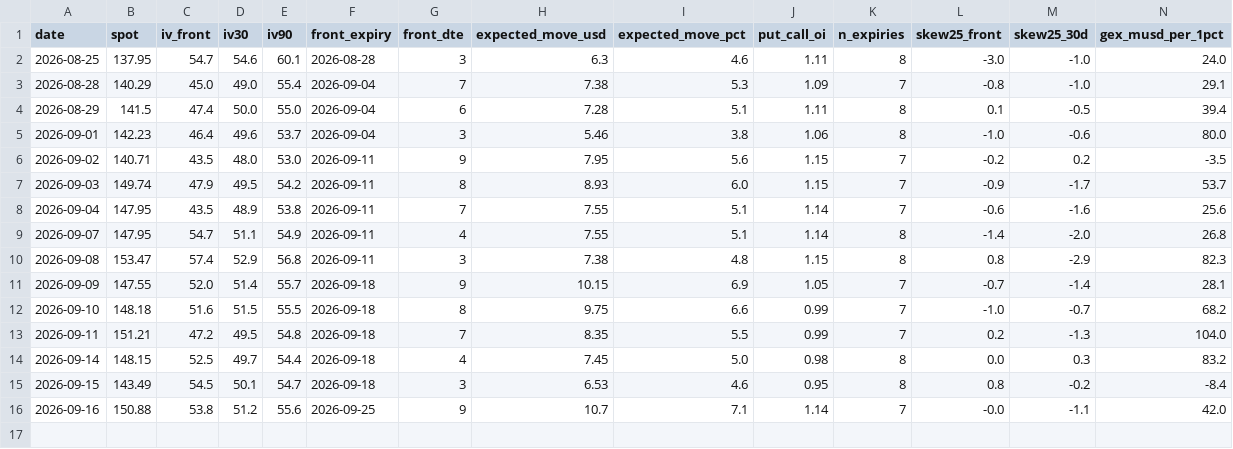
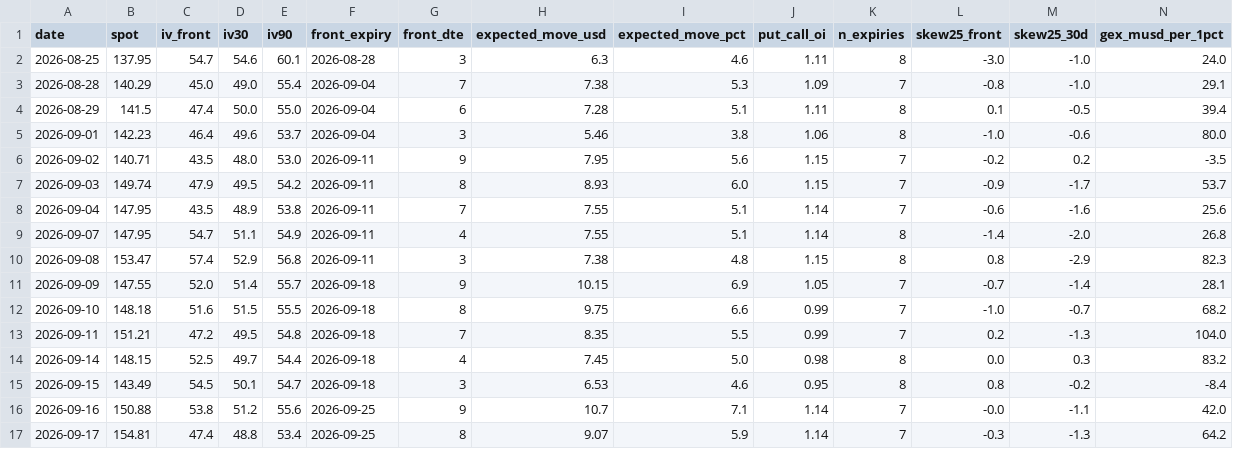
Before and after one commit to dataphilth/spcx-console, a CSV file: data/iv_history.csv, drawn as a sheet; only a part is shown; rows hold the shown columns only; the diff names each change by its address in the sheet, - before the commit and + after, or states it on an @@ line.

```diff
--- a/data/iv_history.csv
+++ b/data/iv_history.csv
+row 17: 2026-09-17 | 154.81 | 47.4 | 48.8 | 53.4 | 2026-09-25 | 8 | 9.07 | 5.9 | 1.14 | 7 | -0.3 | -1.3 | 64.2
```
Also changed, not shown: data/prices.csv, data/tape_history.csv, 4 other files.
